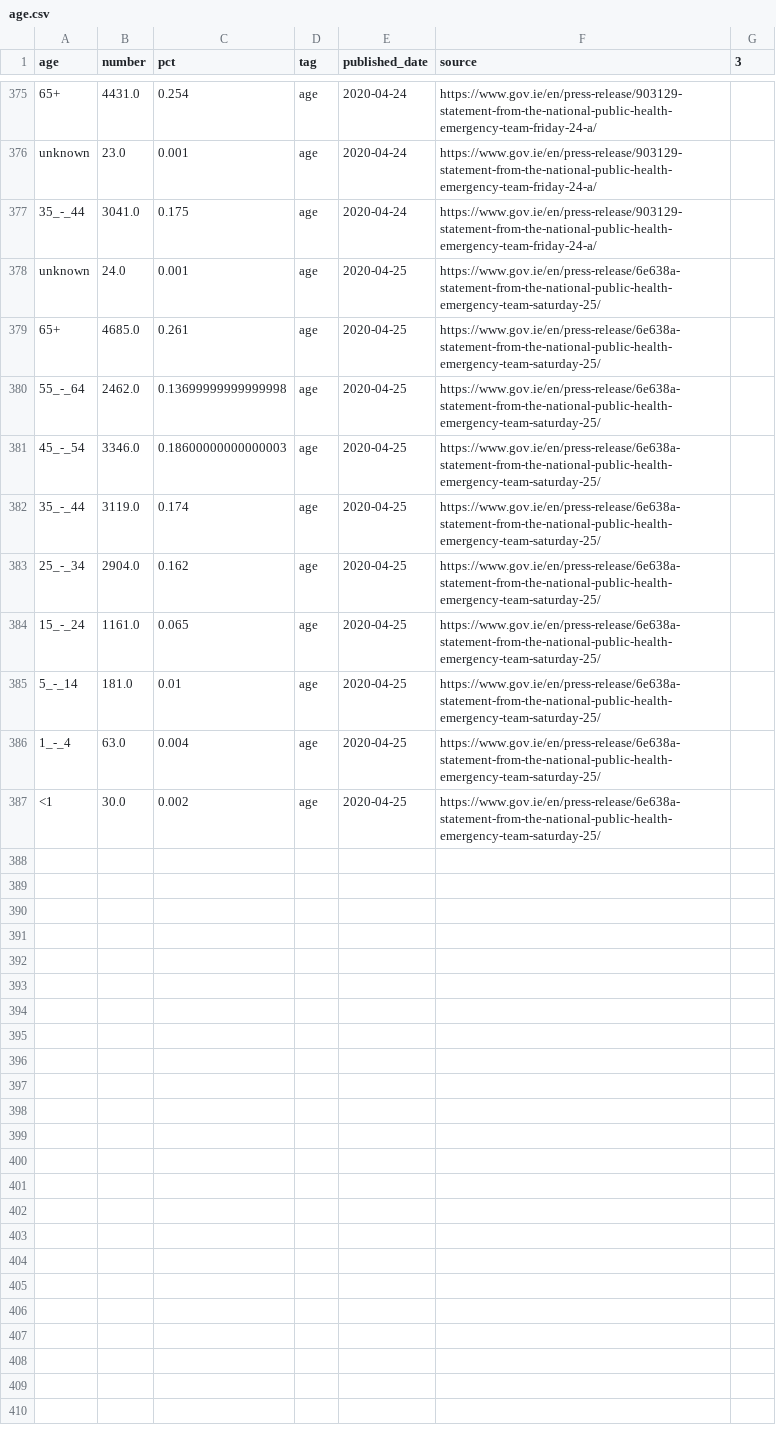
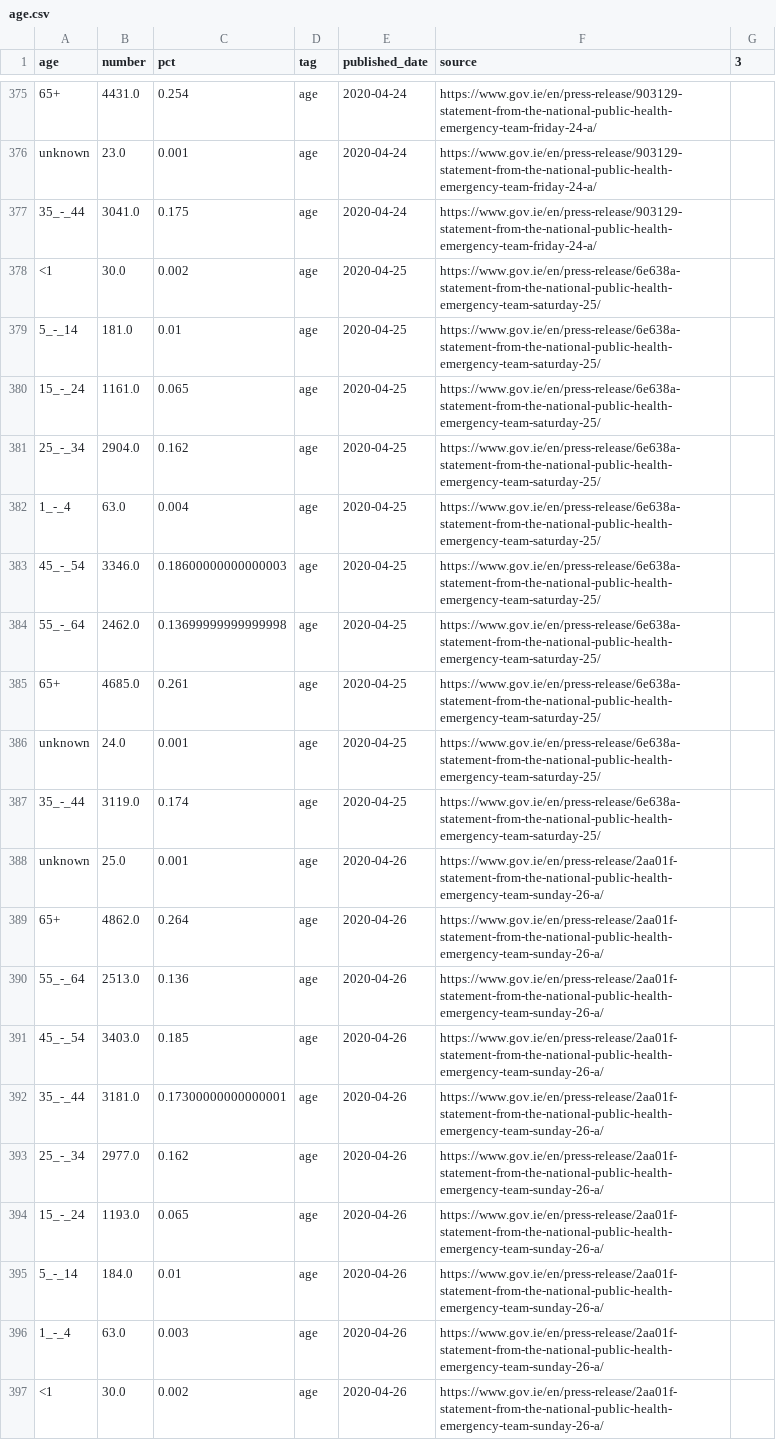
Before and after one commit to andrewm4894/ireland_covid19_data, a CSV file: data/age.csv, drawn as a sheet; only a part is shown, gaps mark what is left out; the diff covers the shown part only.

```diff
--- a/data/age.csv
+++ b/data/age.csv
@@ -377,11 +377,21 @@ unknown,23.0,0.001,age,2020-04-24,https://www.gov.ie/en/press-release/903129-sta
 35_-_44,3041.0,0.175,age,2020-04-24,https://www.gov.ie/en/press-release/903129-statement-from-the-national-public-health-emergency-team-friday-24-a/,
+<1,30.0,0.002,age,2020-04-25,https://www.gov.ie/en/press-release/6e638a-statement-from-the-national-public-health-emergency-team-saturday-25/,
+5_-_14,181.0,0.01,age,2020-04-25,https://www.gov.ie/en/press-release/6e638a-statement-from-the-national-public-health-emergency-team-saturday-25/,
+15_-_24,1161.0,0.065,age,2020-04-25,https://www.gov.ie/en/press-release/6e638a-statement-from-the-national-public-health-emergency-team-saturday-25/,
+25_-_34,2904.0,0.162,age,2020-04-25,https://www.gov.ie/en/press-release/6e638a-statement-from-the-national-public-health-emergency-team-saturday-25/,
+1_-_4,63.0,0.004,age,2020-04-25,https://www.gov.ie/en/press-release/6e638a-statement-from-the-national-public-health-emergency-team-saturday-25/,
+45_-_54,3346.0,0.18600000000000003,age,2020-04-25,https://www.gov.ie/en/press-release/6e638a-statement-from-the-national-public-health-emergency-team-saturday-25/,
+55_-_64,2462.0,0.13699999999999998,age,2020-04-25,https://www.gov.ie/en/press-release/6e638a-statement-from-the-national-public-health-emergency-team-saturday-25/,
+65+,4685.0,0.261,age,2020-04-25,https://www.gov.ie/en/press-release/6e638a-statement-from-the-national-public-health-emergency-team-saturday-25/,
 unknown,24.0,0.001,age,2020-04-25,https://www.gov.ie/en/press-release/6e638a-statement-from-the-national-public-health-emergency-team-saturday-25/,
-65+,4685.0,0.261,age,2020-04-25,https://www.gov.ie/en/press-release/6e638a-statement-from-the-national-public-health-emergency-team-saturday-25/,
-55_-_64,2462.0,0.13699999999999998,age,2020-04-25,https://www.gov.ie/en/press-release/6e638a-statement-from-the-national-public-health-emergency-team-saturday-25/,
-45_-_54,3346.0,0.18600000000000003,age,2020-04-25,https://www.gov.ie/en/press-release/6e638a-statement-from-the-national-public-health-emergency-team-saturday-25/,
 35_-_44,3119.0,0.174,age,2020-04-25,https://www.gov.ie/en/press-release/6e638a-statement-from-the-national-public-health-emergency-team-saturday-25/,
-25_-_34,2904.0,0.162,age,2020-04-25,https://www.gov.ie/en/press-release/6e638a-statement-from-the-national-public-health-emergency-team-saturday-25/,
-15_-_24,1161.0,0.065,age,2020-04-25,https://www.gov.ie/en/press-release/6e638a-statement-from-the-national-public-health-emergency-team-saturday-25/,
-5_-_14,181.0,0.01,age,2020-04-25,https://www.gov.ie/en/press-release/6e638a-statement-from-the-national-public-health-emergency-team-saturday-25/,
-1_-_4,63.0,0.004,age,2020-04-25,https://www.gov.ie/en/press-release/6e638a-statement-from-the-national-public-health-emergency-team-saturday-25/,
-<1,30.0,0.002,age,2020-04-25,https://www.gov.ie/en/press-release/6e638a-statement-from-the-national-public-health-emergency-team-saturday-25/,
+unknown,25.0,0.001,age,2020-04-26,https://www.gov.ie/en/press-release/2aa01f-statement-from-the-national-public-health-emergency-team-sunday-26-a/,
+65+,4862.0,0.264,age,2020-04-26,https://www.gov.ie/en/press-release/2aa01f-statement-from-the-national-public-health-emergency-team-sunday-26-a/,
+55_-_64,2513.0,0.136,age,2020-04-26,https://www.gov.ie/en/press-release/2aa01f-statement-from-the-national-public-health-emergency-team-sunday-26-a/,
+45_-_54,3403.0,0.185,age,2020-04-26,https://www.gov.ie/en/press-release/2aa01f-statement-from-the-national-public-health-emergency-team-sunday-26-a/,
+35_-_44,3181.0,0.17300000000000001,age,2020-04-26,https://www.gov.ie/en/press-release/2aa01f-statement-from-the-national-public-health-emergency-team-sunday-26-a/,
+25_-_34,2977.0,0.162,age,2020-04-26,https://www.gov.ie/en/press-release/2aa01f-statement-from-the-national-public-health-emergency-team-sunday-26-a/,
+15_-_24,1193.0,0.065,age,2020-04-26,https://www.gov.ie/en/press-release/2aa01f-statement-from-the-national-public-health-emergency-team-sunday-26-a/,
+5_-_14,184.0,0.01,age,2020-04-26,https://www.gov.ie/en/press-release/2aa01f-statement-from-the-national-public-health-emergency-team-sunday-26-a/,
+1_-_4,63.0,0.003,age,2020-04-26,https://www.gov.ie/en/press-release/2aa01f-statement-from-the-national-public-health-emergency-team-sunday-26-a/,
+<1,30.0,0.002,age,2020-04-26,https://www.gov.ie/en/press-release/2aa01f-statement-from-the-national-public-health-emergency-team-sunday-26-a/,
```
Also changed, not shown: 123 moved rows elsewhere in this file, data/county.csv, data/daily_stats.csv, 10 other files.
